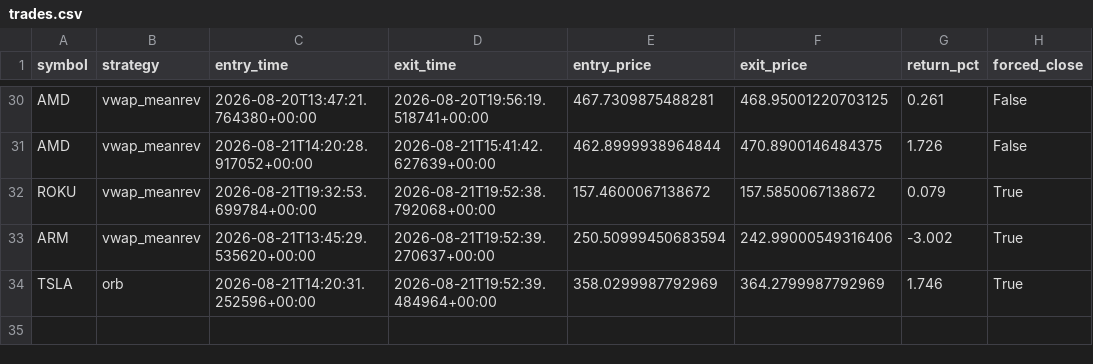
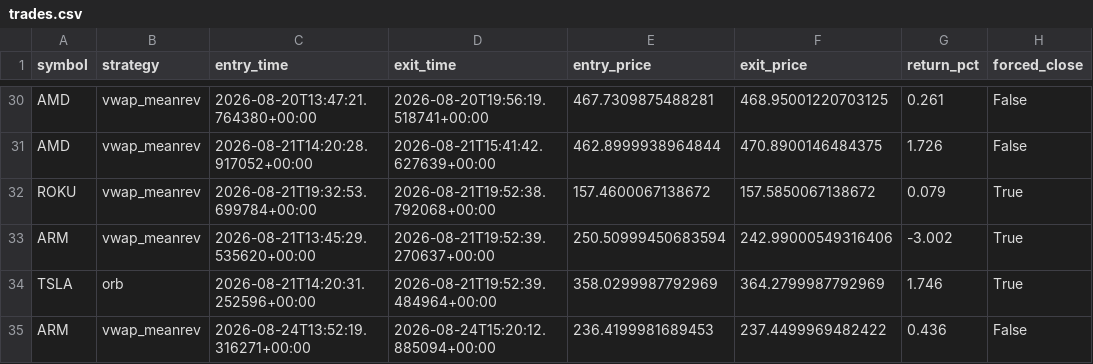
Before and after one commit to pagianand/Auto-Trading, a CSV file: data/trades.csv, drawn as a sheet; only a part is shown, gaps mark what is left out.

```diff
--- a/data/trades.csv
+++ b/data/trades.csv
@@ -34 +34,2 @@ ARM,vwap_meanrev,2026-08-21T13:45:29.535620+00:00,2026-08-21T19:52:39.270637+00:
 TSLA,orb,2026-08-21T14:20:31.252596+00:00,2026-08-21T19:52:39.484964+00:00,358.0299987792969,364.2799987792969,1.746,True
+ARM,vwap_meanrev,2026-08-24T13:52:19.316271+00:00,2026-08-24T15:20:12.885094+00:00,236.4199981689453,237.4499969482422,0.436,False
```
Also changed, not shown: 1 other file.
